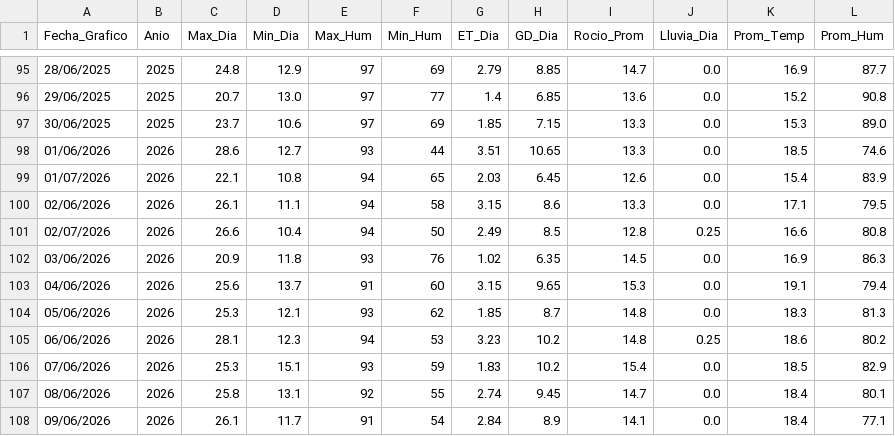
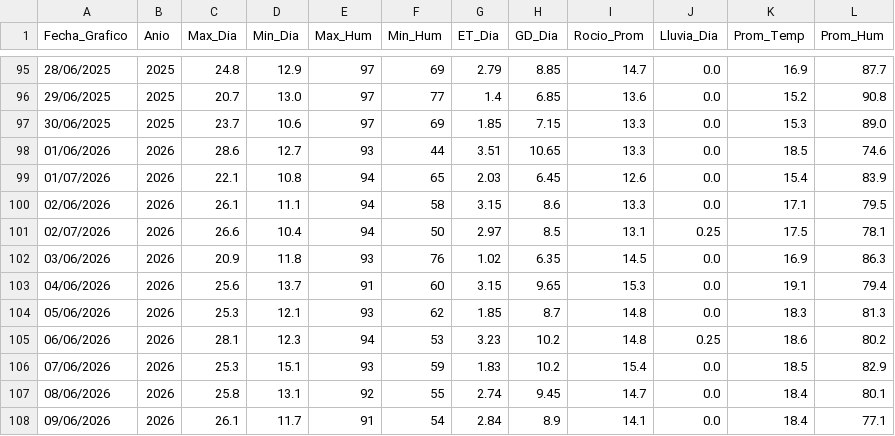
Before and after one commit to omartel-crypto/Datos_Meteorologico, a CSV file: datos_yaurilla.csv, drawn as a sheet; only a part is shown, gaps mark what is left out.

```diff
--- a/datos_yaurilla.csv
+++ b/datos_yaurilla.csv
@@ -100,3 +100,3 @@
 02/06/2026,2026,26.1,11.1,94,58,3.15,8.6,13.3,0.0,17.1,79.5
-02/07/2026,2026,26.6,10.4,94,50,2.49,8.5,12.8,0.25,16.6,80.8
+02/07/2026,2026,26.6,10.4,94,50,2.97,8.5,13.1,0.25,17.5,78.1
 03/06/2026,2026,20.9,11.8,93,76,1.02,6.35,14.5,0.0,16.9,86.3
```
Also changed, not shown: datos_actualizados.csv.
